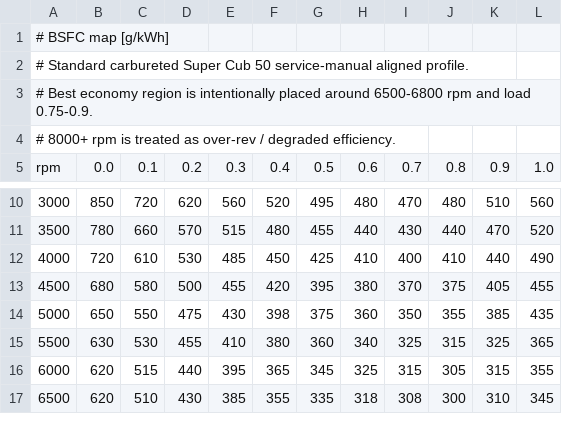
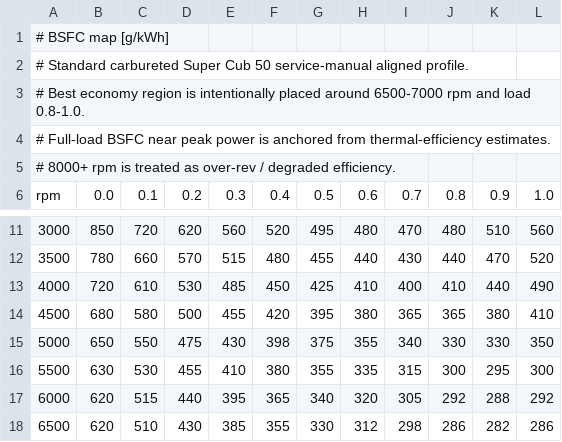
Before and after one commit to hitairou/AssettoCorsa_fuel_monitor, a CSV file: config/bsfc_map.csv, drawn as a sheet; only a part is shown, gaps mark what is left out; the diff covers the shown part only.

Commit message:
Tune high-load BSFC anchors

```diff
--- a/config/bsfc_map.csv
+++ b/config/bsfc_map.csv
@@ -2,3 +2,4 @@
 # Standard carbureted Super Cub 50 service-manual aligned profile.
-# Best economy region is intentionally placed around 6500-6800 rpm and load 0.75-0.9.
+# Best economy region is intentionally placed around 6500-7000 rpm and load 0.8-1.0.
+# Full-load BSFC near peak power is anchored from thermal-efficiency estimates.
 # 8000+ rpm is treated as over-rev / degraded efficiency.
@@ -12,6 +13,6 @@ rpm,0.0,0.1,0.2,0.3,0.4,0.5,0.6,0.7,0.8,0.9,1.0
 4000,720,610,530,485,450,425,410,400,410,440,490
-4500,680,580,500,455,420,395,380,370,375,405,455
-5000,650,550,475,430,398,375,360,350,355,385,435
-5500,630,530,455,410,380,360,340,325,315,325,365
-6000,620,515,440,395,365,345,325,315,305,315,355
-6500,620,510,430,385,355,335,318,308,300,310,345
+4500,680,580,500,455,420,395,380,365,365,380,410
+5000,650,550,475,430,398,375,355,340,330,330,350
+5500,630,530,455,410,380,355,335,315,300,295,300
+6000,620,515,440,395,365,340,320,305,292,288,292
+6500,620,510,430,385,355,330,312,298,286,282,286
```
Also changed, not shown: 30 edited cells elsewhere in this file, 1 other file.
